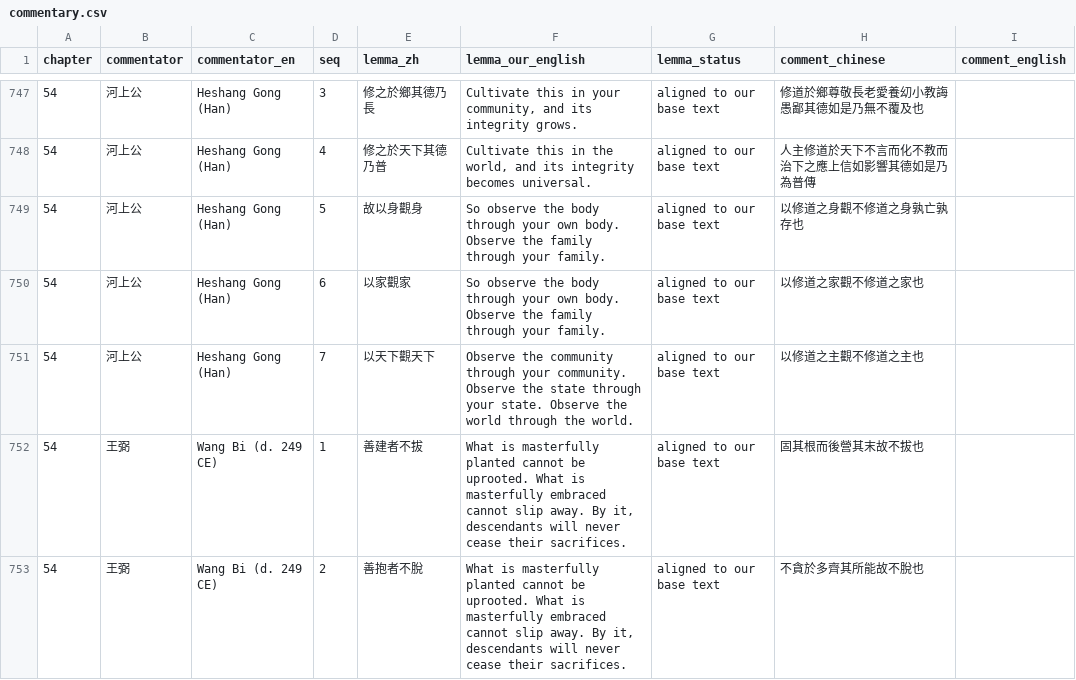
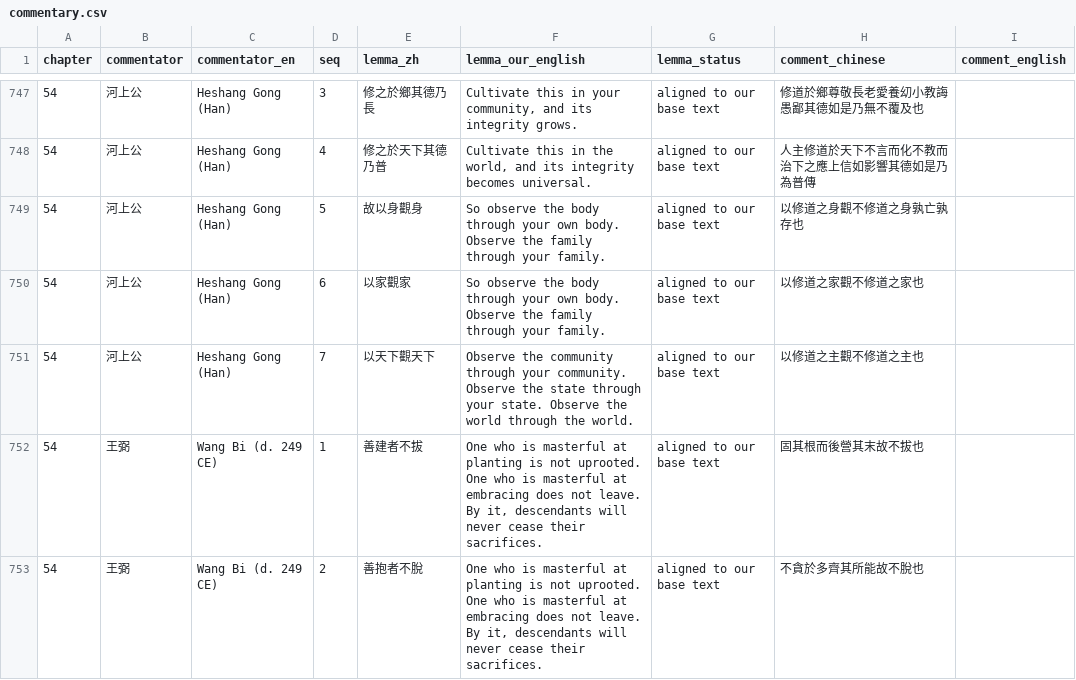
Before and after one commit to opencosmos-ai/taoteching, a CSV file: data/commentary.csv, drawn as a sheet; only a part is shown, gaps mark what is left out; the diff covers the shown part only.

```diff
--- a/data/commentary.csv
+++ b/data/commentary.csv
@@ -751,3 +751,3 @@ chapter,commentator,commentator_en,seq,lemma_zh,lemma_our_english,lemma_status,c
 54,河上公,Heshang Gong (Han),7,以天下觀天下,Observe the community through your community. Observe the state through your state. Observe the world through the world.,aligned to our base text,以修道之主觀不修道之主也,
-54,王弼,Wang Bi (d. 249 CE),1,善建者不拔,"What is masterfully planted cannot be uprooted. What is masterfully embraced cannot slip away. By it, descendants will never cease their sacrifices.",aligned to our base text,固其根而後營其末故不拔也,
-54,王弼,Wang Bi (d. 249 CE),2,善抱者不脫,"What is masterfully planted cannot be uprooted. What is masterfully embraced cannot slip away. By it, descendants will never cease their sacrifices.",aligned to our base text,不貪於多齊其所能故不脫也,
+54,王弼,Wang Bi (d. 249 CE),1,善建者不拔,"One who is masterful at planting is not uprooted. One who is masterful at embracing does not leave. By it, descendants will never cease their sacrifices.",aligned to our base text,固其根而後營其末故不拔也,
+54,王弼,Wang Bi (d. 249 CE),2,善抱者不脫,"One who is masterful at planting is not uprooted. One who is masterful at embracing does not leave. By it, descendants will never cease their sacrifices.",aligned to our base text,不貪於多齊其所能故不脫也,
```
Also changed, not shown: 3 edited cells elsewhere in this file, data/chapters.csv, data/lines.csv, 8 other files.
